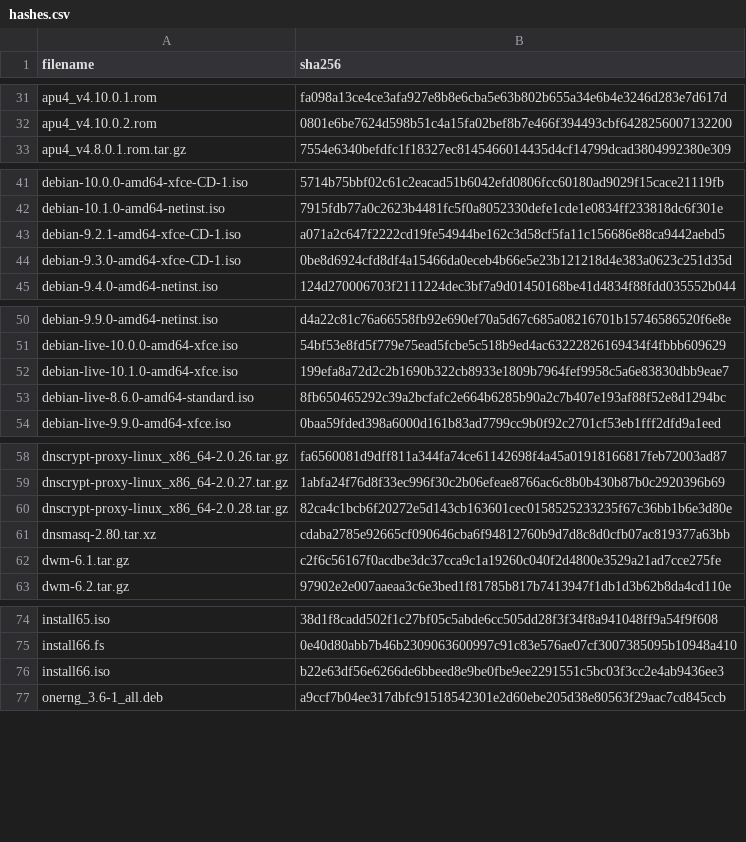
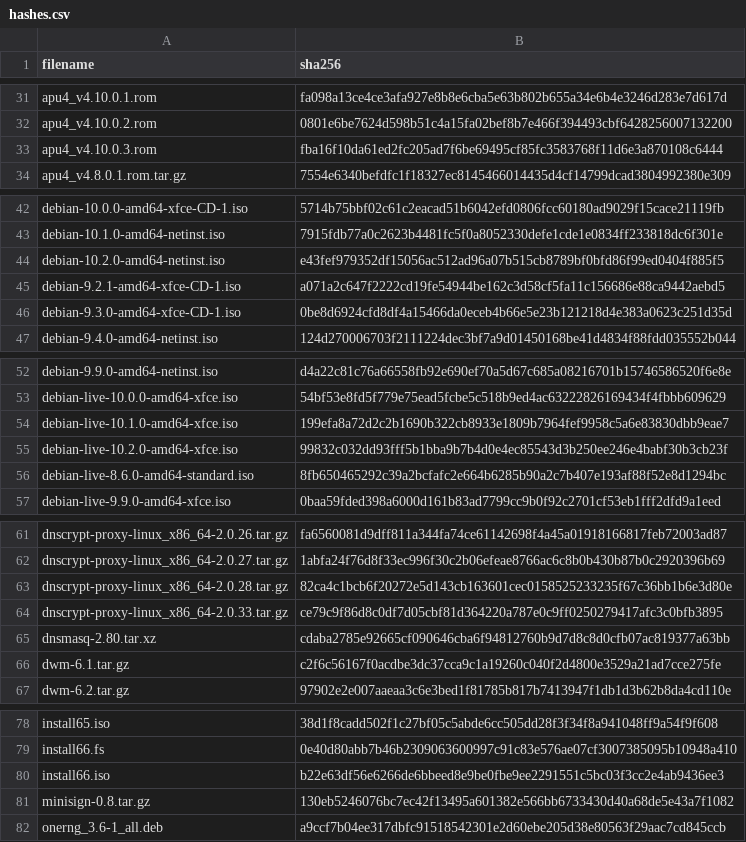
Before and after one commit to drduh/config, a CSV file: hashes.csv, drawn as a sheet; only a part is shown, gaps mark what is left out.

```diff
--- a/hashes.csv
+++ b/hashes.csv
@@ -32,2 +32,3 @@ apu4_v4.10.0.1.rom,fa098a13ce4ce3afa927e8b8e6cba5e63b802b655a34e6b4e3246d283e7d6
 apu4_v4.10.0.2.rom,0801e6be7624d598b51c4a15fa02bef8b7e466f394493cbf6428256007132200
+apu4_v4.10.0.3.rom,fba16f10da61ed2fc205ad7f6be69495cf85fc3583768f11d6e3a870108c6444
 apu4_v4.8.0.1.rom.tar.gz,7554e6340befdfc1f18327ec8145466014435d4cf14799dcad3804992380e309
@@ -42,2 +43,3 @@ debian-10.0.0-amd64-xfce-CD-1.iso,5714b75bbf02c61c2eacad51b6042efd0806fcc60180ad
 debian-10.1.0-amd64-netinst.iso,7915fdb77a0c2623b4481fc5f0a8052330defe1cde1e0834ff233818dc6f301e
+debian-10.2.0-amd64-netinst.iso,e43fef979352df15056ac512ad96a07b515cb8789bf0bfd86f99ed0404f885f5
 debian-9.2.1-amd64-xfce-CD-1.iso,a071a2c647f2222cd19fe54944be162c3d58cf5fa11c156686e88ca9442aebd5
@@ -52,2 +54,3 @@ debian-live-10.0.0-amd64-xfce.iso,54bf53e8fd5f779e75ead5fcbe5c518b9ed4ac63222826
 debian-live-10.1.0-amd64-xfce.iso,199efa8a72d2c2b1690b322cb8933e1809b7964fef9958c5a6e83830dbb9eae7
+debian-live-10.2.0-amd64-xfce.iso,99832c032dd93fff5b1bba9b7b4d0e4ec85543d3b250ee246e4babf30b3cb23f
 debian-live-8.6.0-amd64-standard.iso,8fb650465292c39a2bcfafc2e664b6285b90a2c7b407e193af88f52e8d1294bc
@@ -60,2 +63,3 @@ dnscrypt-proxy-linux_x86_64-2.0.27.tar.gz,1abfa24f76d8f33ec996f30c2b06efeae8766a
 dnscrypt-proxy-linux_x86_64-2.0.28.tar.gz,82ca4c1bcb6f20272e5d143cb163601cec0158525233235f67c36bb1b6e3d80e
+dnscrypt-proxy-linux_x86_64-2.0.33.tar.gz,ce79c9f86d8c0df7d05cbf81d364220a787e0c9ff0250279417afc3c0bfb3895
 dnsmasq-2.80.tar.xz,cdaba2785e92665cf090646cba6f94812760b9d7d8c8d0cfb07ac819377a63bb
@@ -76,2 +80,3 @@ install66.fs,0e40d80abb7b46b2309063600997c91c83e576ae07cf3007385095b10948a410
 install66.iso,b22e63df56e6266de6bbeed8e9be0fbe9ee2291551c5bc03f3cc2e4ab9436ee3
+minisign-0.8.tar.gz,130eb5246076bc7ec42f13495a601382e566bb6733430d40a68de5e43a7f1082
 onerng_3.6-1_all.deb,a9ccf7b04ee317dbfc91518542301e2d60ebe205d38e80563f29aac7cd845ccb
```
Also changed, not shown: 13 other files.
